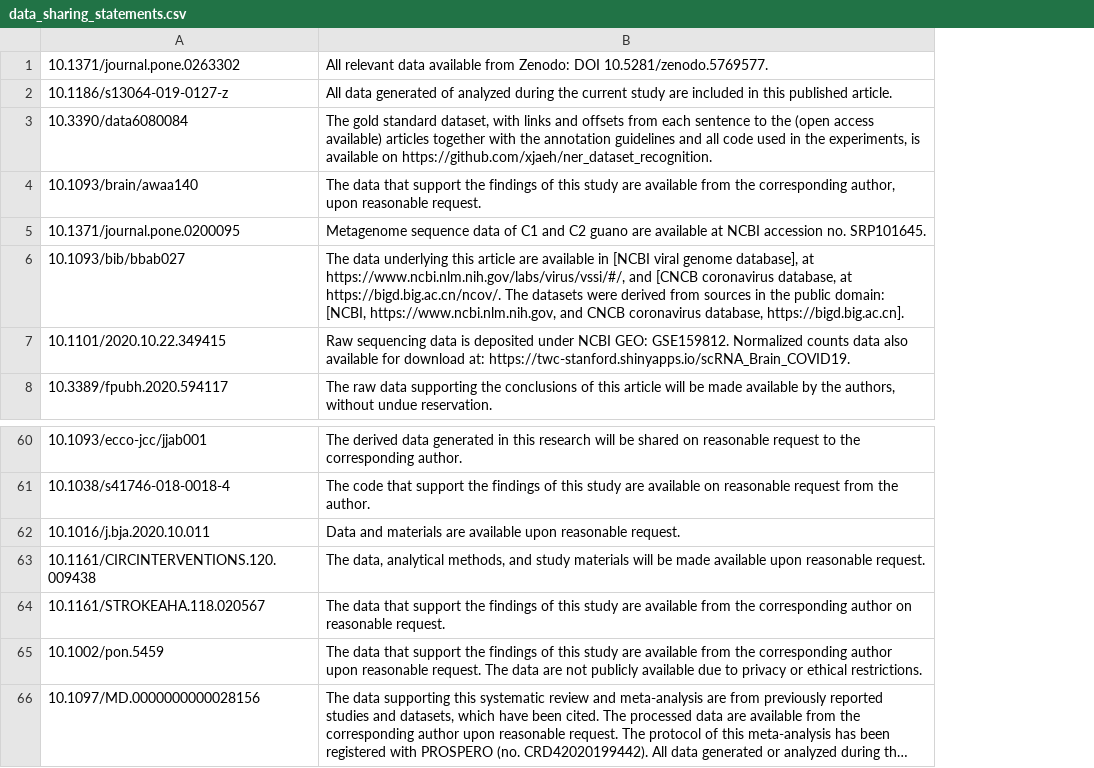
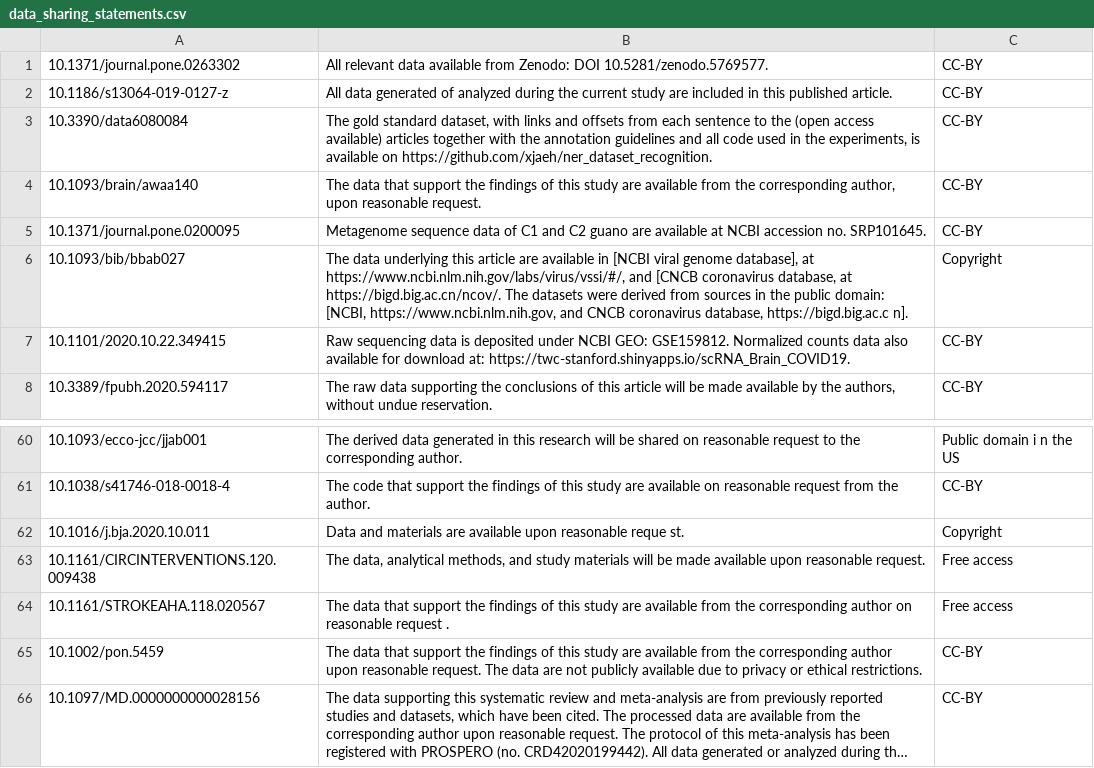
Before and after one commit to kermitt2/dataset_recognition_resources, a CSV file: additional_statements/data_sharing_statements.csv, drawn as a sheet; only a part is shown, gaps mark what is left out; long unchanged cells end in …; the diff names each change by its address in the sheet, - before the commit and + after, or states it on an @@ line.

Commit message:
update csv with documents licences

```diff
--- a/additional_statements/data_sharing_statements.csv
+++ b/additional_statements/data_sharing_statements.csv
+column C, rows 1-8: CC-BY | CC-BY | CC-BY | CC-BY | CC-BY | Copyright | CC-BY | CC-BY; rows 60-66: Public domain i n the US | CC-BY | Copyright | Free access | Free access | CC-BY | CC-BY
-B6: …coronavirus database, https://bigd.big.ac.cn].
+B6: …coronavirus database, https://bigd.big.ac.c n].
-B62: …upon reasonable request.
+B62: …upon reasonable reque st.
-B64: …on reasonable request.
+B64: …on reasonable request .
```
